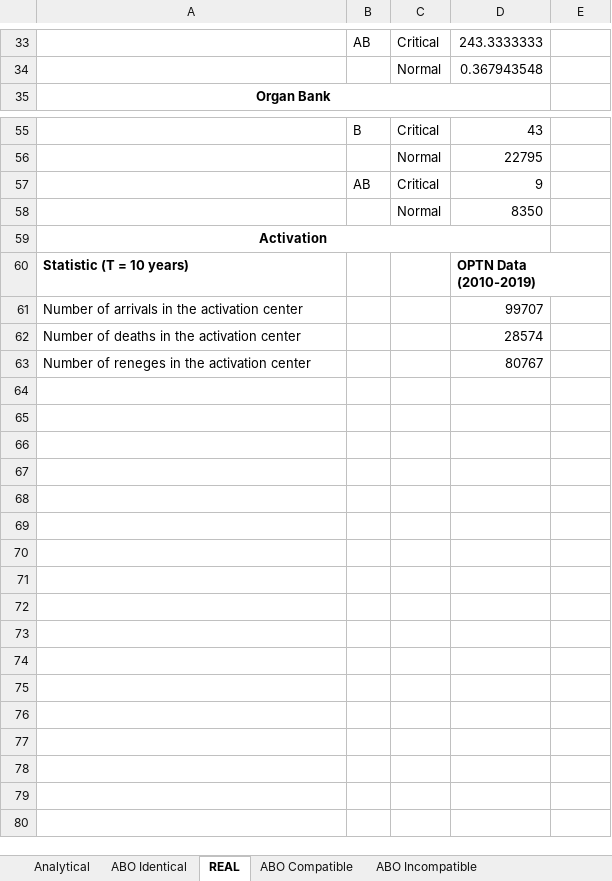
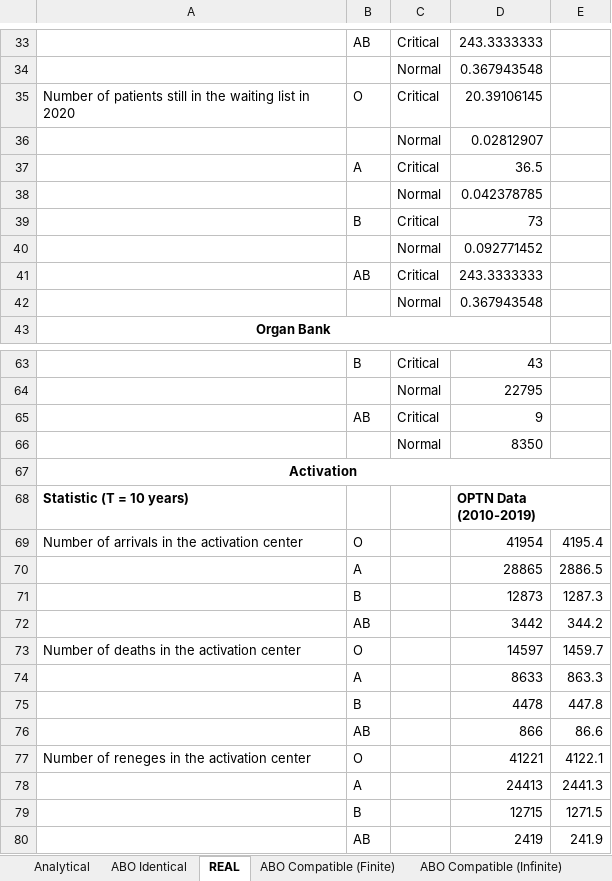
Before and after one commit to livias1726/PMCSN_Project, an Excel workbook: data/CONFRONTO_VERSIONI.xlsx, sheet REAL, drawn as a sheet; only a part is shown, gaps mark what is left out; values as stored, in another font and other column widths than the file's, no borders; removed rows and columns are numbered as before the commit, all else as after; the diff covers the shown part only; the diff names each change by its address in the sheet, - before the commit and + after, or states it on an @@ line.

```diff
--- a/data/CONFRONTO_VERSIONI.xlsx (sheet REAL)
+++ b/data/CONFRONTO_VERSIONI.xlsx (sheet REAL)
-sheet tab: ABO Compatible
+sheet tab: ABO Compatible (Finite)
-sheet tab: ABO Incompatible
+sheet tab: ABO Compatible (Infinite)
+row 35: Number of patients still in the waiting list in 2020 | O | Critical | 20.39106145
+row 36:  |  | Normal | 0.02812907
+row 37:  | A | Critical | 36.5
+row 38:  |  | Normal | 0.042378785
+row 39:  | B | Critical | 73
+row 40:  |  | Normal | 0.092771452
+row 41:  | AB | Critical | 243.3333333
+row 42:  |  | Normal | 0.367943548
-A59:D59 merged
+A67:E67 merged
-row 61: Number of arrivals in the activation center |  |  | 99707
-row 62: Number of deaths in the activation center |  |  | 28574
-row 63: Number of reneges in the activation center |  |  | 80767
+row 69: Number of arrivals in the activation center | O |  | 41954 | 4195.4
+row 70:  | A |  | 28865 | 2886.5
+row 71:  | B |  | 12873 | 1287.3
+row 72:  | AB |  | 3442 | 344.2
+row 73: Number of deaths in the activation center | O |  | 14597 | 1459.7
+row 74:  | A |  | 8633 | 863.3
+row 75:  | B |  | 4478 | 447.8
+row 76:  | AB |  | 866 | 86.6
+row 77: Number of reneges in the activation center | O |  | 41221 | 4122.1
+row 78:  | A |  | 24413 | 2441.3
+row 79:  | B |  | 12715 | 1271.5
+row 80:  | AB |  | 2419 | 241.9
```
Also changed, not shown: merged cells elsewhere in this sheet, sheet ABO Compatible (Finite), data/Modello Analitico.xlsx, data/validazione.xlsx, 27 other files.
